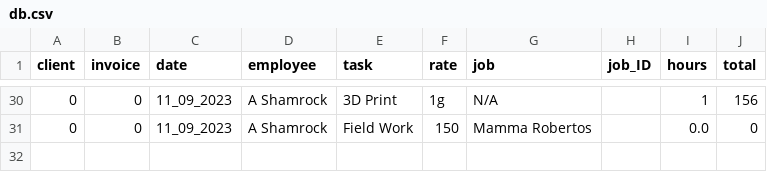
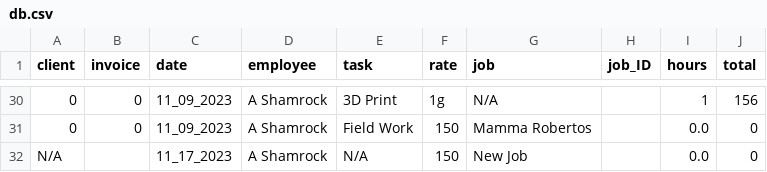
Before and after one commit to ashamrock/TestTable, a CSV file: db.csv, drawn as a sheet; only a part is shown, gaps mark what is left out; the diff names each change by its address in the sheet, - before the commit and + after, or states it on an @@ line.

Commit message:
Adding Job list

```diff
--- a/db.csv
+++ b/db.csv
+row 32: N/A |  | 11_17_2023 | A Shamrock | N/A | 150 | New Job |  | 0.0 | 0
```
